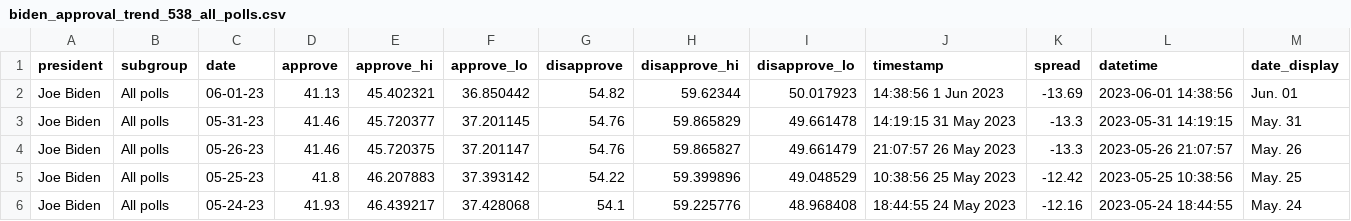
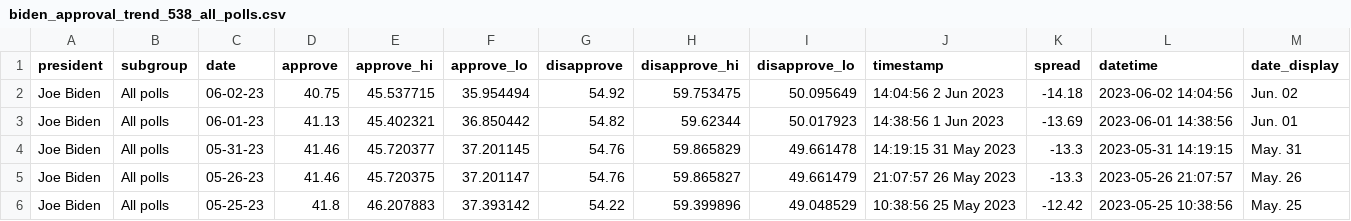
Before and after one commit to gridviz/biden-polls, a CSV file: data/processed/biden_approval_trend_538_all_polls.csv, drawn as a sheet; only a part is shown; the shorter side is filled out with more unchanged rows; the diff names each change by its address in the sheet, - before the commit and + after, or states it on an @@ line.

```diff
--- a/data/processed/biden_approval_trend_538_all_polls.csv
+++ b/data/processed/biden_approval_trend_538_all_polls.csv
+row 2: Joe Biden | All polls | 06-02-23 | 40.75 | 45.537715 | 35.954494 | 54.92 | 59.753475 | 50.095649 | 14:04:56 2 Jun 2023 | -14.18 | 2023-06-02 14:04:56 | Jun. 02
```
Also changed, not shown: data/processed/biden_approval_trend_538_adults.csv, data/processed/biden_approval_trend_538_latest_adults.csv, 3 other files.
